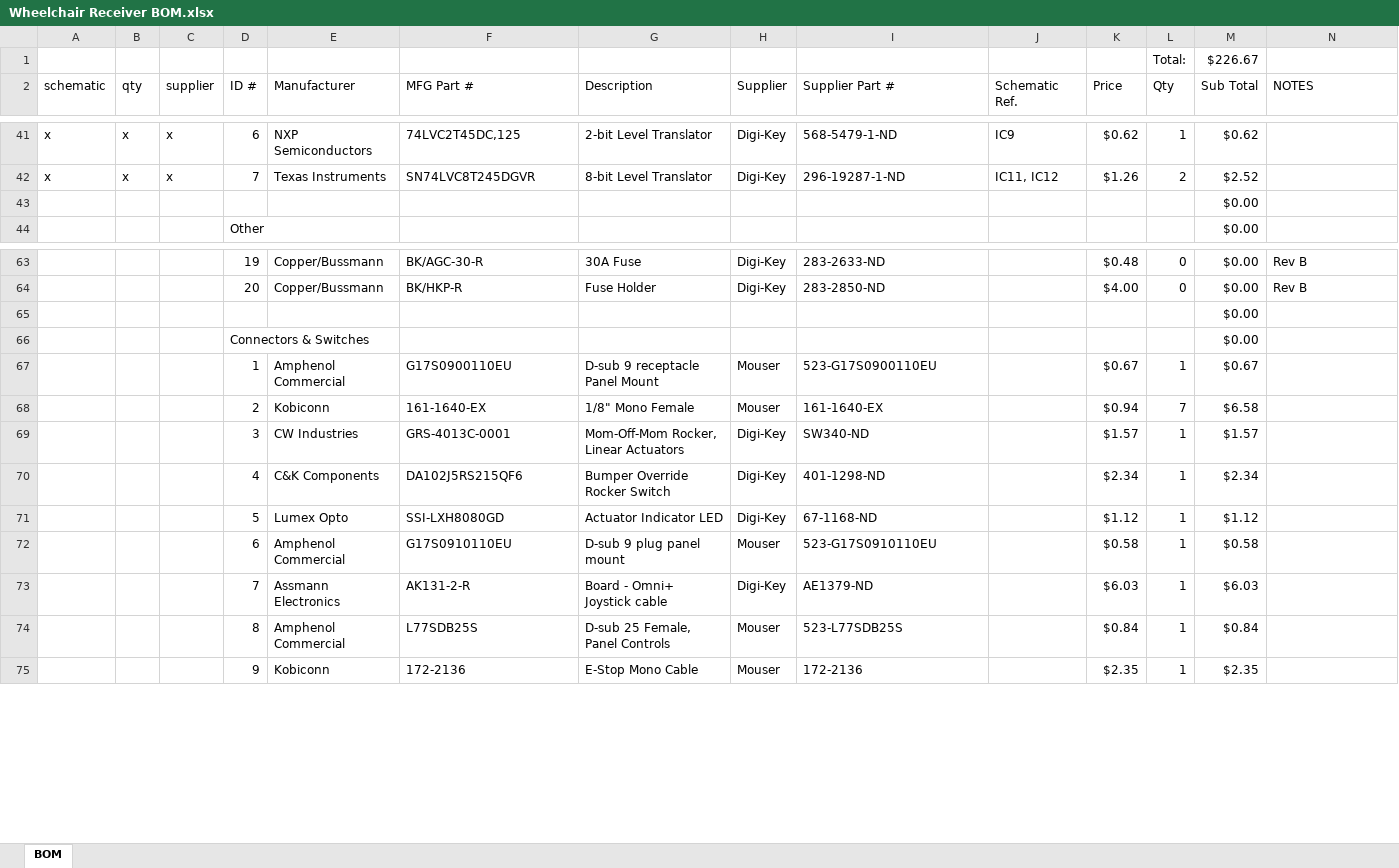
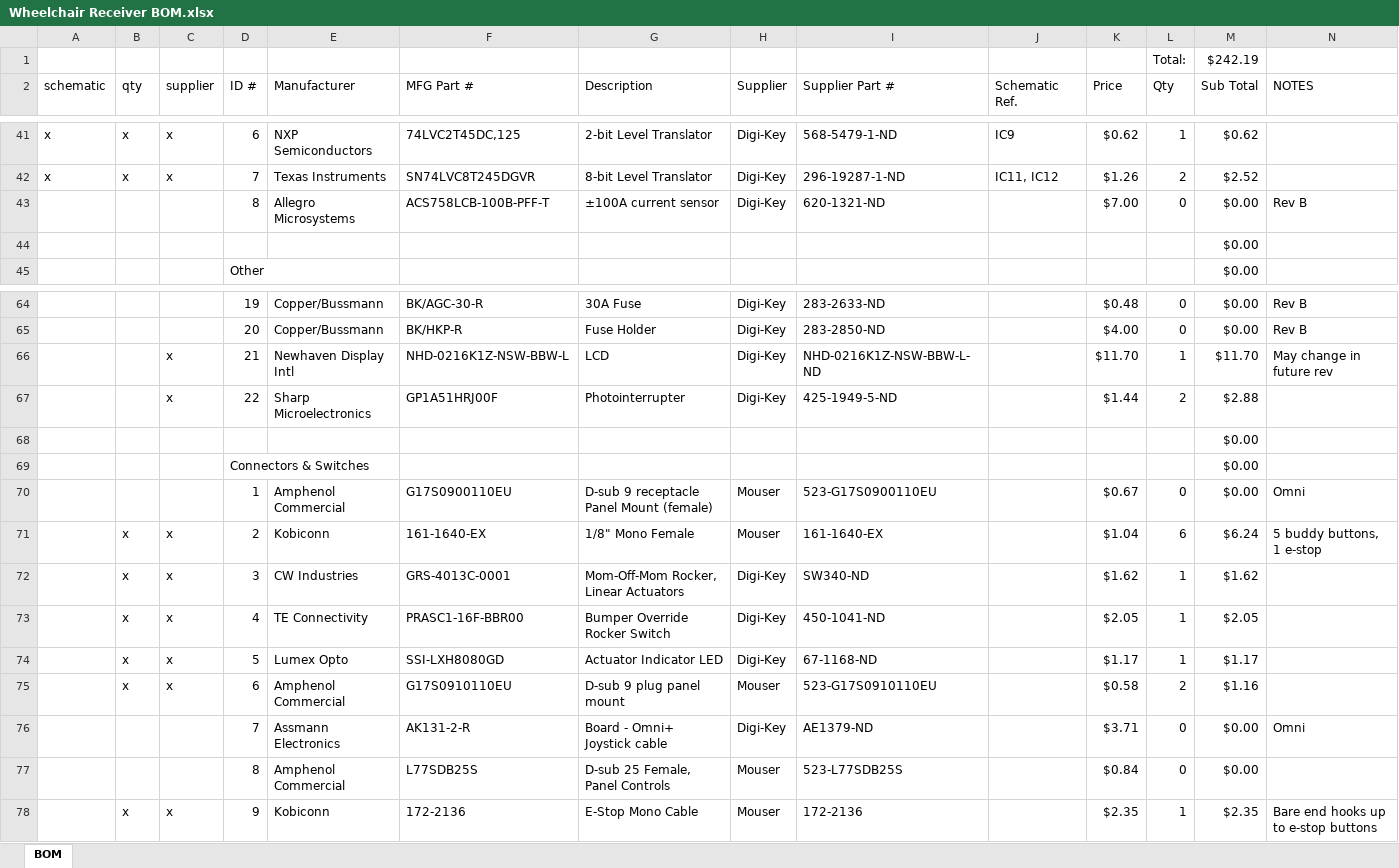
Before and after one commit to stewdk/pwct, an Excel workbook: hardware/Wheelchair Receiver BOM.xlsx, sheet BOM, drawn as a sheet; only a part is shown, gaps mark what is left out; values as stored, in another font and other column widths than the file's, no cell formats; table styles not drawn; removed rows and columns are numbered as before the commit, all else as after; rows hold the shown columns only; the diff covers the shown part only; the diff names each change by its address in the sheet, - before the commit and + after, or states it on an @@ line.

Commit message:
More work on the BOM

```diff
--- a/hardware/Wheelchair Receiver BOM.xlsx (sheet BOM)
+++ b/hardware/Wheelchair Receiver BOM.xlsx (sheet BOM)
-M1 (Sub Total): $226.67
+M1 (Sub Total): $242.19
+row 43:  |  |  | 8 | Allegro Microsystems | ACS758LCB-100B-PFF-T | ±100A current sensor | Digi-Key | 620-1321-ND |  | $7.00 | 0 | $0.00 | Rev B
+row 66:  |  | x | 21 | Newhaven Display Intl | NHD-0216K1Z-NSW-BBW-L | LCD | Digi-Key | NHD-0216K1Z-NSW-BBW-L-ND |  | $11.70 | 1 | $11.70 | May change in future rev
+row 67:  |  | x | 22 | Sharp Microelectronics | GP1A51HRJ00F | Photointerrupter | Digi-Key | 425-1949-5-ND |  | $1.44 | 2 | $2.88
-G70 (Description): D-sub 9 receptacle Panel Mount
+G70 (Description): D-sub 9 receptacle Panel Mount (female)
-L70 (Qty): 1
+L70 (Qty): 0
-M70 (Sub Total): $0.67
+M70 (Sub Total): $0.00
-N70 (NOTES): (empty)
+N70 (NOTES): Omni
-B71:B72 (qty): (empty)
+B71:B72 (qty): x
-C71:C72 (supplier): (empty)
+C71:C72 (supplier): x
-K71 (Price): $0.94
+K71 (Price): $1.04
-L71 (Qty): 7
+L71 (Qty): 6
-M71 (Sub Total): $6.58
+M71 (Sub Total): $6.24
-N71 (NOTES): (empty)
+N71 (NOTES): 5 buddy buttons, 1 e-stop
-K72 (Price): $1.57
+K72 (Price): $1.62
-M72 (Sub Total): $1.57
+M72 (Sub Total): $1.62
-row 70:  |  |  | 4 | C&K Components | DA102J5RS215QF6 | Bumper Override Rocker Switch | Digi-Key | 401-1298-ND |  | $2.34 | 1 | $2.34
+row 73:  | x | x | 4 | TE Connectivity | PRASC1-16F-BBR00 | Bumper Override Rocker Switch | Digi-Key | 450-1041-ND |  | $2.05 | 1 | $2.05
-B74:B75 (qty): (empty)
+B74:B75 (qty): x
-C74:C75 (supplier): (empty)
+C74:C75 (supplier): x
-K74 (Price): $1.12
+K74 (Price): $1.17
-M74 (Sub Total): $1.12
+M74 (Sub Total): $1.17
-L75 (Qty): 1
+L75 (Qty): 2
-M75 (Sub Total): $0.58
+M75 (Sub Total): $1.16
-K76 (Price): $6.03
+K76 (Price): $3.71
-L76:L77 (Qty): 1
+L76:L77 (Qty): 0
-M76 (Sub Total): $6.03
+M76 (Sub Total): $0.00
-N76 (NOTES): (empty)
+N76 (NOTES): Omni
-M77 (Sub Total): $0.84
+M77 (Sub Total): $0.00
-B78 (qty): (empty)
+B78 (qty): x
-C78 (supplier): (empty)
+C78 (supplier): x
-N78 (NOTES): (empty)
+N78 (NOTES): Bare end hooks up to e-stop buttons
```
Also changed, not shown: 2 added rows, 5 removed rows and 46 edited cells elsewhere in this sheet, cell formats, formulas that keep their value.
